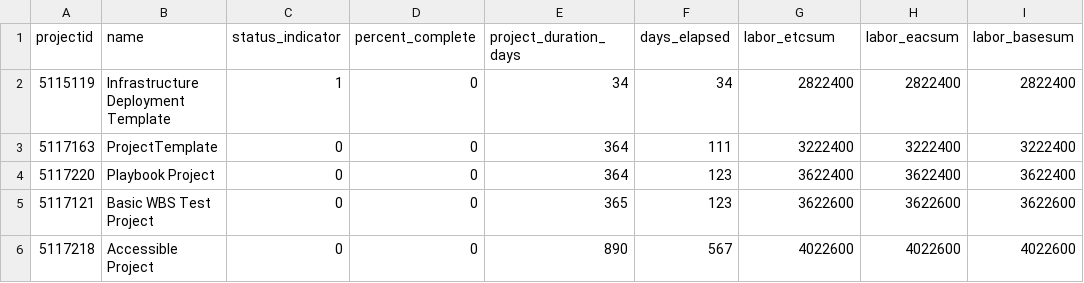
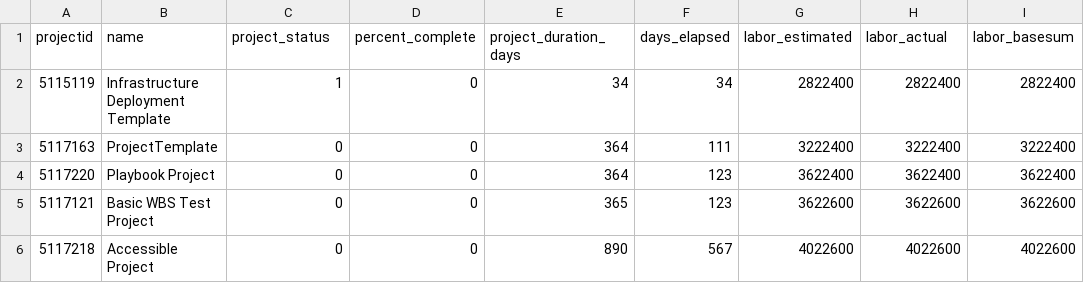
Before and after one commit to smileyyanyan/outliersapachespark, a CSV file: src/main/resources/projectdata.csv, drawn as a sheet; only a part is shown; the diff names each change by its address in the sheet, - before the commit and + after, or states it on an @@ line.

Commit message:
change csv field name

```diff
--- a/src/main/resources/projectdata.csv
+++ b/src/main/resources/projectdata.csv
-C1: status_indicator
+C1: project_status
-G1: labor_etcsum
+G1: labor_estimated
-H1: labor_eacsum
+H1: labor_actual
```
Also changed, not shown: 1 other file.
